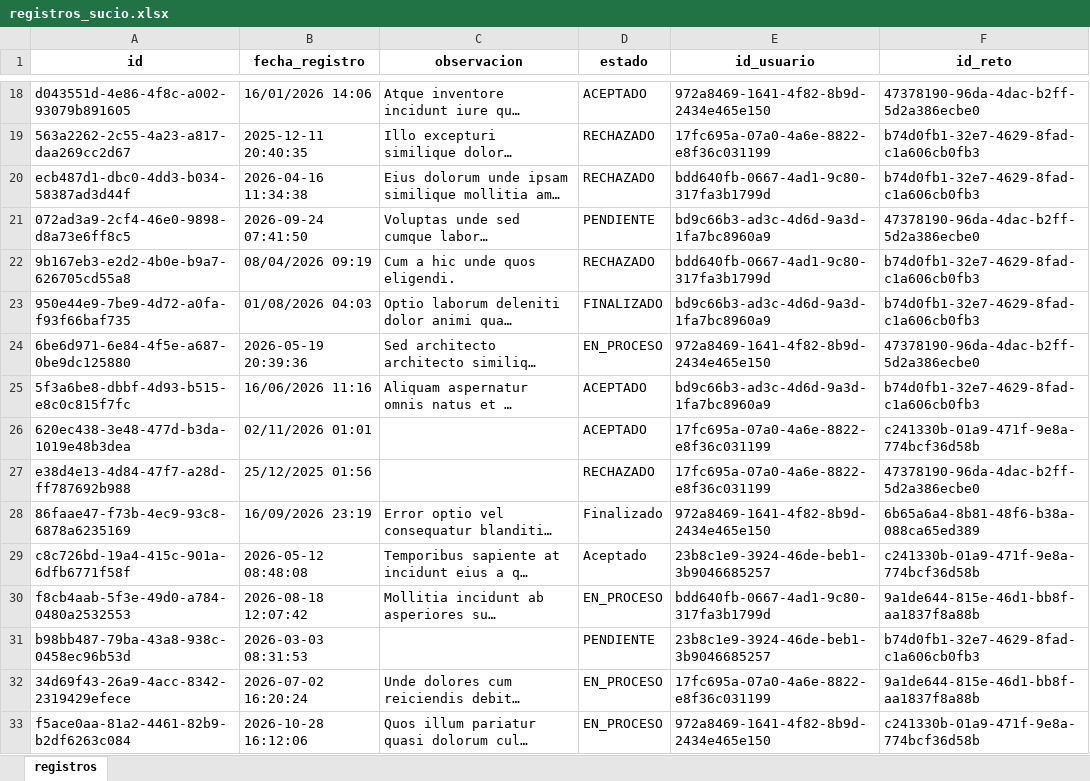
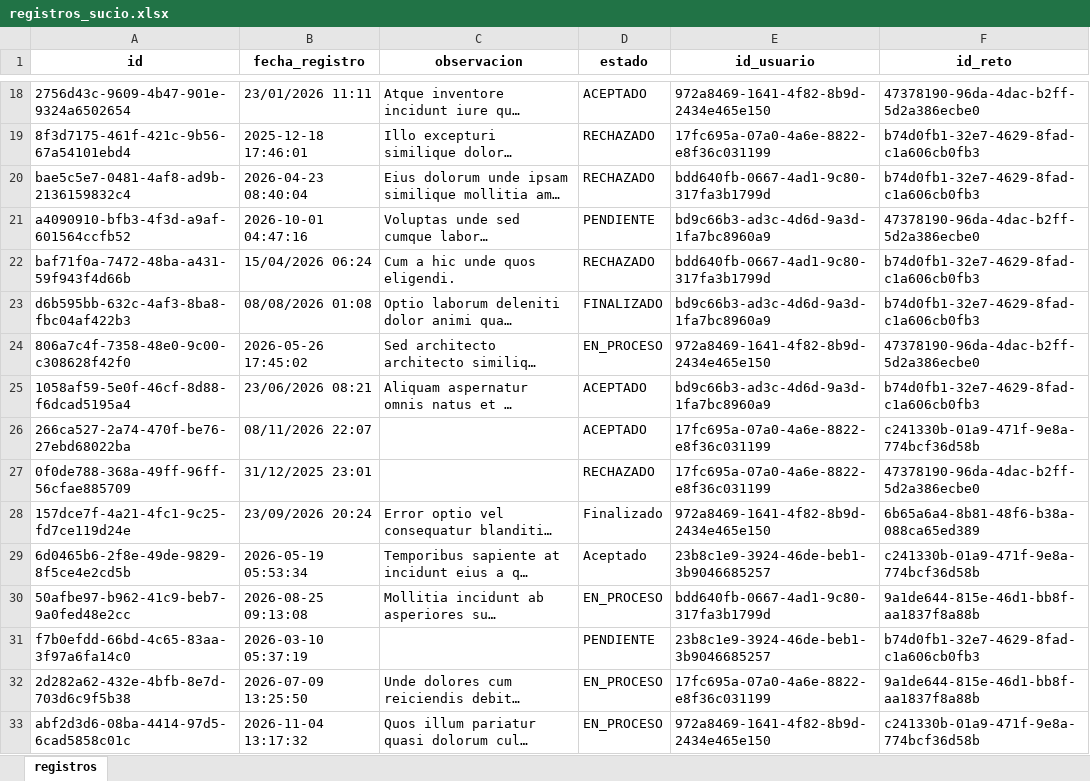
Before and after one commit to DanielaVJ3264/integrador_nt_8.1, an Excel workbook: data/crudo/registros_sucio.xlsx, sheet registros, drawn as a sheet; only a part is shown, gaps mark what is left out; long unchanged cells end in …; values as stored, in another font and other column widths than the file's, no borders; the diff covers the shown part only; the diff names each change by its address in the sheet, - before the commit and + after, or states it on an @@ line.

```diff
--- a/data/crudo/registros_sucio.xlsx (sheet registros)
+++ b/data/crudo/registros_sucio.xlsx (sheet registros)
-A18 (id): d043551d-4e86-4f8c-a002-93079b891605
+A18 (id): 2756d43c-9609-4b47-901e-9324a6502654
-B18 (fecha_registro): 16/01/2026 14:06
+B18 (fecha_registro): 23/01/2026 11:11
-A19 (id): 563a2262-2c55-4a23-a817-daa269cc2d67
+A19 (id): 8f3d7175-461f-421c-9b56-67a54101ebd4
-B19 (fecha_registro): 2025-12-11 20:40:35
+B19 (fecha_registro): 2025-12-18 17:46:01
-A20 (id): ecb487d1-dbc0-4dd3-b034-58387ad3d44f
+A20 (id): bae5c5e7-0481-4af8-ad9b-2136159832c4
-B20 (fecha_registro): 2026-04-16 11:34:38
+B20 (fecha_registro): 2026-04-23 08:40:04
-A21 (id): 072ad3a9-2cf4-46e0-9898-d8a73e6ff8c5
+A21 (id): a4090910-bfb3-4f3d-a9af-601564ccfb52
-B21 (fecha_registro): 2026-09-24 07:41:50
+B21 (fecha_registro): 2026-10-01 04:47:16
-A22 (id): 9b167eb3-e2d2-4b0e-b9a7-626705cd55a8
+A22 (id): baf71f0a-7472-48ba-a431-59f943f4d66b
-B22 (fecha_registro): 08/04/2026 09:19
+B22 (fecha_registro): 15/04/2026 06:24
-A23 (id): 950e44e9-7be9-4d72-a0fa-f93f66baf735
+A23 (id): d6b595bb-632c-4af3-8ba8-fbc04af422b3
-B23 (fecha_registro): 01/08/2026 04:03
+B23 (fecha_registro): 08/08/2026 01:08
-A24 (id): 6be6d971-6e84-4f5e-a687-0be9dc125880
+A24 (id): 806a7c4f-7358-48e0-9c00-c308628f42f0
-B24 (fecha_registro): 2026-05-19 20:39:36
+B24 (fecha_registro): 2026-05-26 17:45:02
-A25 (id): 5f3a6be8-dbbf-4d93-b515-e8c0c815f7fc
+A25 (id): 1058af59-5e0f-46cf-8d88-f6dcad5195a4
-B25 (fecha_registro): 16/06/2026 11:16
+B25 (fecha_registro): 23/06/2026 08:21
-A26 (id): 620ec438-3e48-477d-b3da-1019e48b3dea
+A26 (id): 266ca527-2a74-470f-be76-27ebd68022ba
-B26 (fecha_registro): 02/11/2026 01:01
+B26 (fecha_registro): 08/11/2026 22:07
-A27 (id): e38d4e13-4d84-47f7-a28d-ff787692b988
+A27 (id): 0f0de788-368a-49ff-96ff-56cfae885709
-B27 (fecha_registro): 25/12/2025 01:56
+B27 (fecha_registro): 31/12/2025 23:01
-A28 (id): 86faae47-f73b-4ec9-93c8-6878a6235169
+A28 (id): 157dce7f-4a21-4fc1-9c25-fd7ce119d24e
-B28 (fecha_registro): 16/09/2026 23:19
+B28 (fecha_registro): 23/09/2026 20:24
-A29 (id): c8c726bd-19a4-415c-901a-6dfb6771f58f
+A29 (id): 6d0465b6-2f8e-49de-9829-8f5ce4e2cd5b
-B29 (fecha_registro): 2026-05-12 08:48:08
+B29 (fecha_registro): 2026-05-19 05:53:34
-A30 (id): f8cb4aab-5f3e-49d0-a784-0480a2532553
+A30 (id): 50afbe97-b962-41c9-beb7-9a0fed48e2cc
-B30 (fecha_registro): 2026-08-18 12:07:42
+B30 (fecha_registro): 2026-08-25 09:13:08
-A31 (id): b98bb487-79ba-43a8-938c-0458ec96b53d
+A31 (id): f7b0efdd-66bd-4c65-83aa-3f97a6fa14c0
-B31 (fecha_registro): 2026-03-03 08:31:53
+B31 (fecha_registro): 2026-03-10 05:37:19
-A32 (id): 34d69f43-26a9-4acc-8342-2319429efece
+A32 (id): 2d282a62-432e-4bfb-8e7d-703d6c9f5b38
-B32 (fecha_registro): 2026-07-02 16:20:24
+B32 (fecha_registro): 2026-07-09 13:25:50
-A33 (id): f5ace0aa-81a2-4461-82b9-b2df6263c084
+A33 (id): abf2d3d6-08ba-4414-97d5-6cad5858c01c
-B33 (fecha_registro): 2026-10-28 16:12:06
+B33 (fecha_registro): 2026-11-04 13:17:32
```
Also changed, not shown: 1568 edited cells elsewhere in this sheet, data/crudo/retos_sucio.xlsx, 12 other files.
